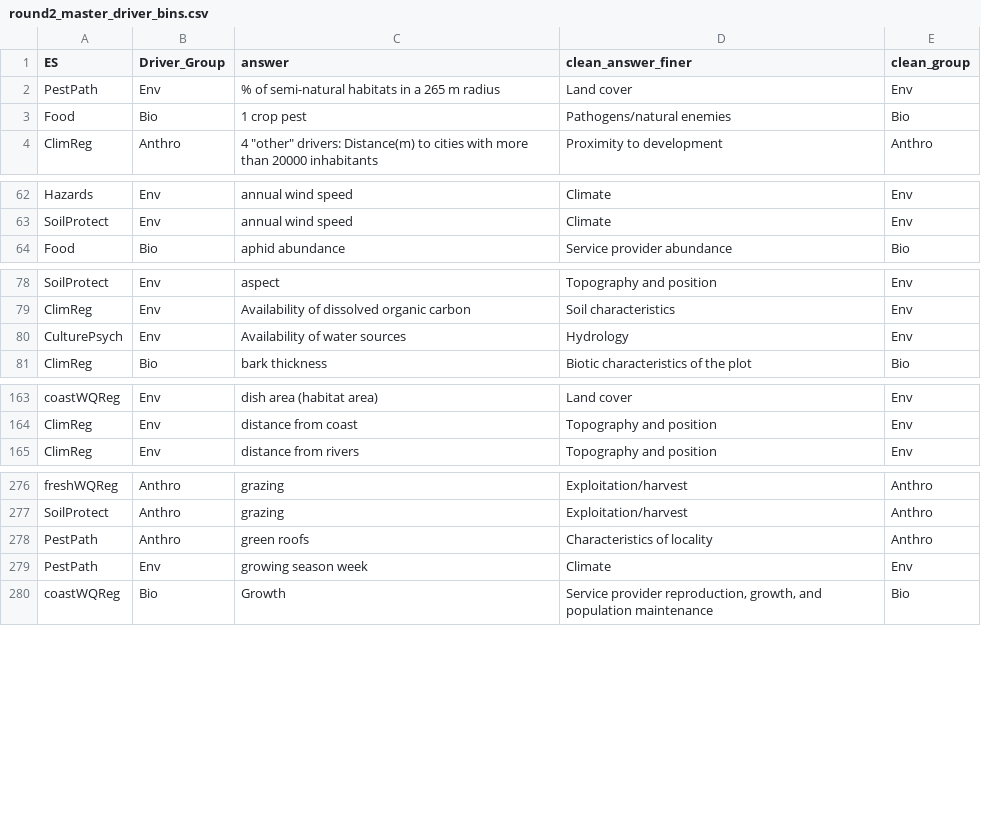
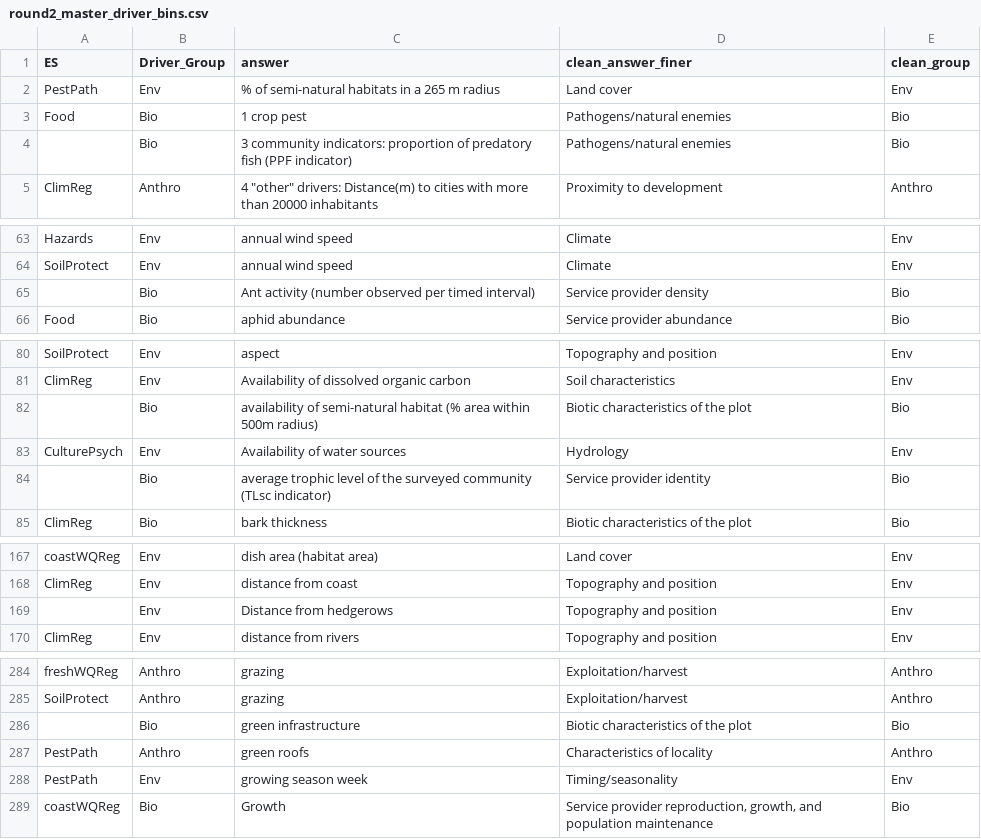
Before and after one commit to caitlintwhite/kremeny_analyses, a CSV file: round2_metareview/data/intermediate/round2_master_driver_bins.csv, drawn as a sheet; only a part is shown, gaps mark what is left out; the diff covers the shown part only.

Commit message:
updated with final missing driver corrections incorporated

```diff
--- a/round2_metareview/data/intermediate/round2_master_driver_bins.csv
+++ b/round2_metareview/data/intermediate/round2_master_driver_bins.csv
@@ -3,2 +3,3 @@ PestPath,Env,% of semi-natural habitats in a 265 m radius,Land cover,Env
 Food,Bio,1 crop pest,Pathogens/natural enemies,Bio
+,Bio,3 community indicators: proportion of predatory fish (PPF indicator),Pathogens/natural enemies,Bio
 ClimReg,Anthro,"4 ""other"" drivers: Distance(m) to cities with more than 20000 inhabitants",Proximity to development,Anthro
@@ -63,2 +64,3 @@ Hazards,Env,annual wind speed,Climate,Env
 SoilProtect,Env,annual wind speed,Climate,Env
+,Bio,Ant activity (number observed per timed interval),Service provider density,Bio
 Food,Bio,aphid abundance,Service provider abundance,Bio
@@ -79,3 +81,5 @@ SoilProtect,Env,aspect,Topography and position,Env
 ClimReg,Env,Availability of dissolved organic carbon,Soil characteristics,Env
+,Bio,availability of semi-natural habitat (% area within 500m radius),Biotic characteristics of the plot,Bio
 CulturePsych,Env,Availability of water sources,Hydrology,Env
+,Bio,average trophic level of the surveyed community (TLsc indicator),Service provider identity,Bio
 ClimReg,Bio,bark thickness,Biotic characteristics of the plot,Bio
@@ -164,2 +168,3 @@ coastWQReg,Env,dish area (habitat area),Land cover,Env
 ClimReg,Env,distance from coast,Topography and position,Env
+,Env,Distance from hedgerows,Topography and position,Env
 ClimReg,Env,distance from rivers,Topography and position,Env
@@ -277,4 +285,5 @@ freshWQReg,Anthro,grazing,Exploitation/harvest,Anthro
 SoilProtect,Anthro,grazing,Exploitation/harvest,Anthro
+,Bio,green infrastructure,Biotic characteristics of the plot,Bio
 PestPath,Anthro,green roofs,Characteristics of locality,Anthro
-PestPath,Env,growing season week,Climate,Env
+PestPath,Env,growing season week,Timing/seasonality,Env
 coastWQReg,Bio,Growth,"Service provider reproduction, growth, and population maintenance",Bio
```
Also changed, not shown: 8 added rows and 1 edited cell elsewhere in this file.
